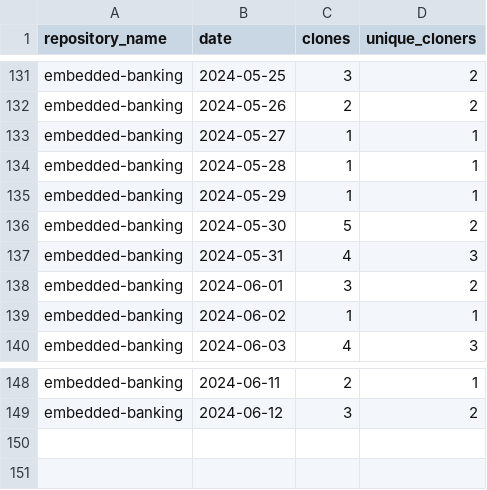
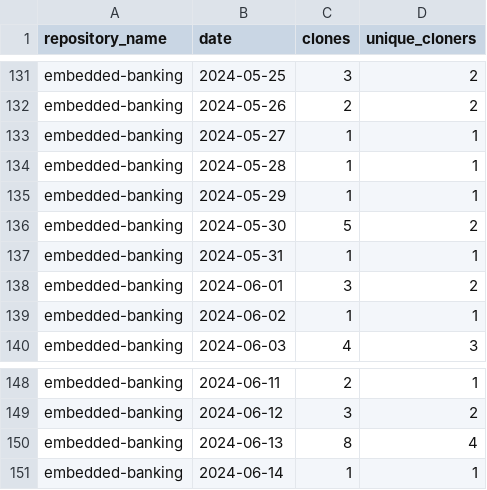
Before and after one commit to jpmorgan-payments/embedded-banking, a CSV file: metrics/clone-stats-sorted.csv, drawn as a sheet; only a part is shown, gaps mark what is left out.

```diff
--- a/metrics/clone-stats-sorted.csv
+++ b/metrics/clone-stats-sorted.csv
@@ -136,3 +136,3 @@ embedded-banking,2024-05-29,1,1
 embedded-banking,2024-05-30,5,2
-embedded-banking,2024-05-31,4,3
+embedded-banking,2024-05-31,1,1
 embedded-banking,2024-06-01,3,2
@@ -149 +149,3 @@ embedded-banking,2024-06-11,2,1
 embedded-banking,2024-06-12,3,2
+embedded-banking,2024-06-13,8,4
+embedded-banking,2024-06-14,1,1
```
Also changed, not shown: metrics/clone-stats.csv, metrics/referrer-stats-sorted.csv, 3 other files.
